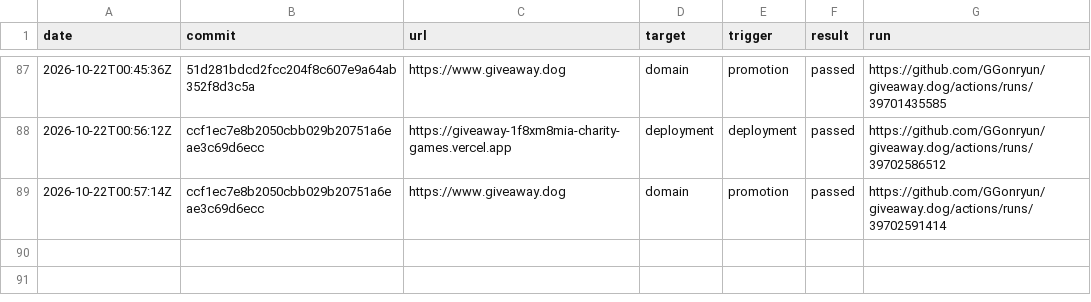
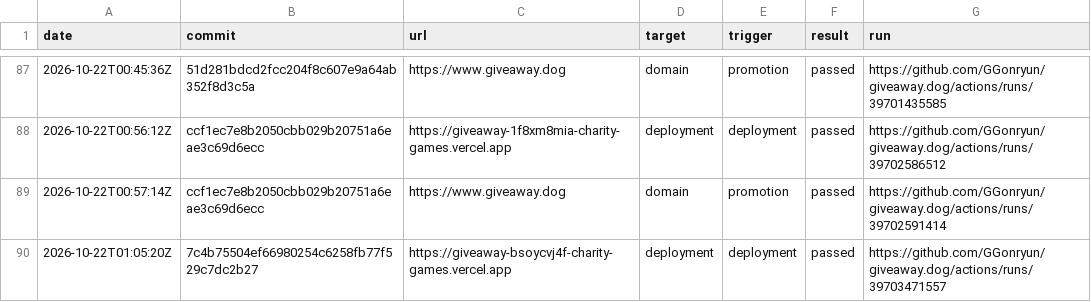
Before and after one commit to GGonryun/giveaway.dog, a CSV file: production-history.csv, drawn as a sheet; only a part is shown, gaps mark what is left out.

```diff
--- a/production-history.csv
+++ b/production-history.csv
@@ -89 +89,2 @@ date,commit,url,target,trigger,result,run
 2026-10-22T00:57:14Z,ccf1ec7e8b2050cbb029b20751a6eae3c69d6ecc,https://www.giveaway.dog,domain,promotion,passed,https://github.com/GGonryun/giveaway.dog/actions/runs/39702591414
+2026-10-22T01:05:20Z,7c4b75504ef66980254c6258fb77f529c7dc2b27,https://giveaway-bsoycvj4f-charity-games.vercel.app,deployment,deployment,passed,https://github.com/GGonryun/giveaway.dog/actions/runs/39703471557
```
